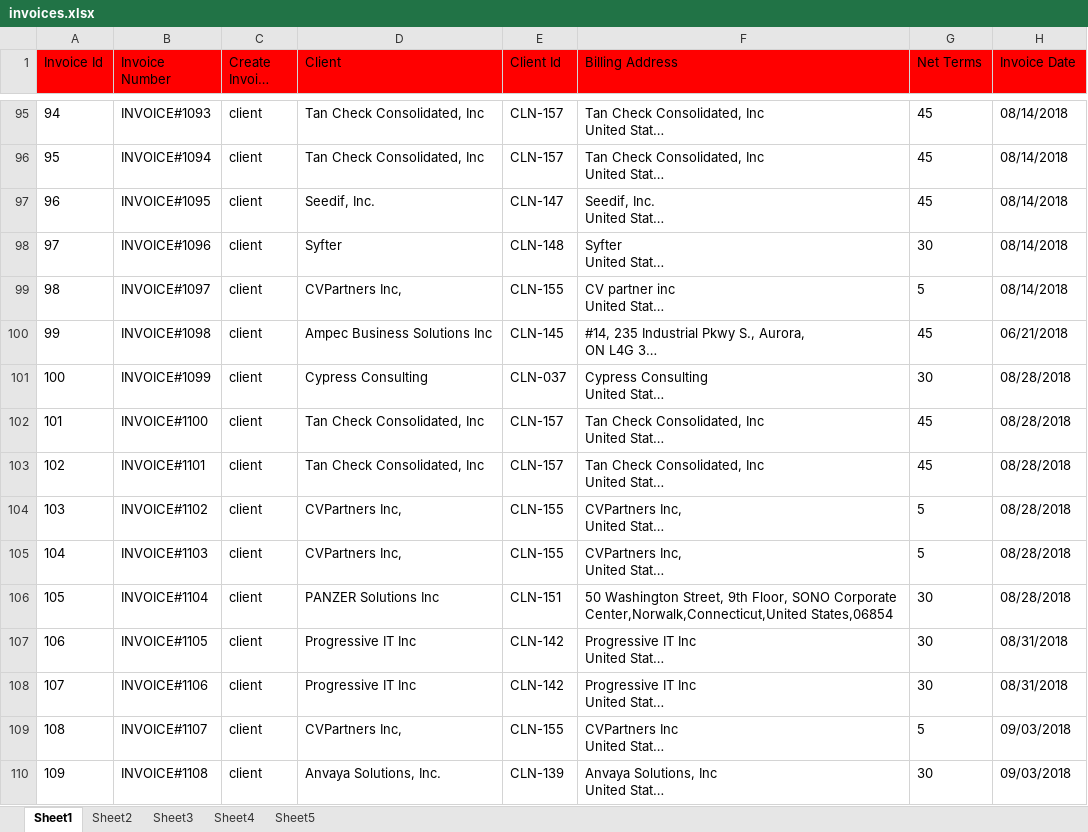
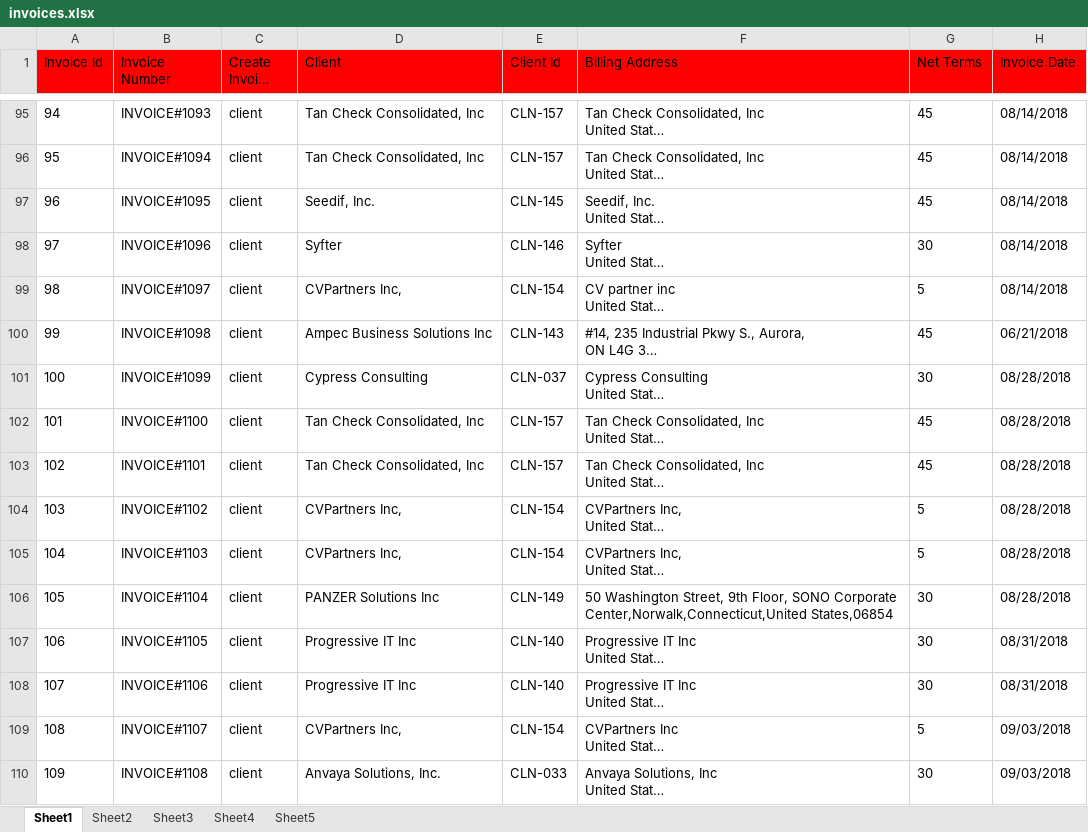
Before and after one commit to Sriram-52/import-service, an Excel workbook: data/invoices.xlsx, sheet Sheet1, drawn as a sheet; only a part is shown, gaps mark what is left out; long unchanged cells end in …; values as stored, in another font and other column widths than the file's, no borders; the diff covers the shown part only; the diff names each change by its address in the sheet, - before the commit and + after, or states it on an @@ line.

```diff
--- a/data/invoices.xlsx (sheet Sheet1)
+++ b/data/invoices.xlsx (sheet Sheet1)
-E97 (Client Id): CLN-147
+E97 (Client Id): CLN-145
-E98 (Client Id): CLN-148
+E98 (Client Id): CLN-146
-E99 (Client Id): CLN-155
+E99 (Client Id): CLN-154
-E100 (Client Id): CLN-145
+E100 (Client Id): CLN-143
-E104:E105 (Client Id): CLN-155
+E104:E105 (Client Id): CLN-154
-E106 (Client Id): CLN-151
+E106 (Client Id): CLN-149
-E107:E108 (Client Id): CLN-142
+E107:E108 (Client Id): CLN-140
-E109 (Client Id): CLN-155
+E109 (Client Id): CLN-154
-E110 (Client Id): CLN-139
+E110 (Client Id): CLN-033
```
Also changed, not shown: 762 edited cells elsewhere in this sheet, sheet Sheet2, hidden cells, data/placements.xlsx, 14 other files.
